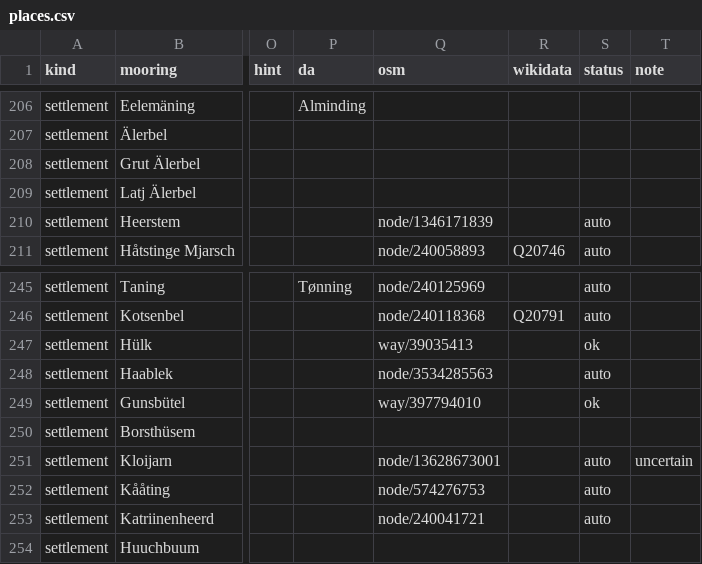
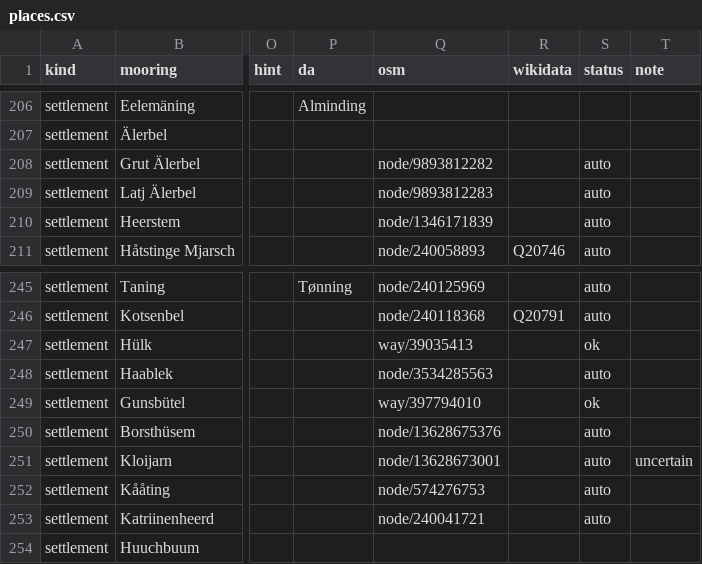
Before and after one commit to Commander-Cody/frasch-koord, a CSV file: names/places.csv, drawn as a sheet; only a part is shown, gaps mark what is left out; the diff names each change by its address in the sheet, - before the commit and + after, or states it on an @@ line.

Commit message:
Fill more place names

```diff
--- a/names/places.csv
+++ b/names/places.csv
-Q208 (osm): (empty)
+Q208 (osm): node/9893812282
-S208:S209 (status): (empty)
+S208:S209 (status): auto
-Q209 (osm): (empty)
+Q209 (osm): node/9893812283
-Q250 (osm): (empty)
+Q250 (osm): node/13628675376
-S250 (status): (empty)
+S250 (status): auto
```
Also changed, not shown: 1 other file.
